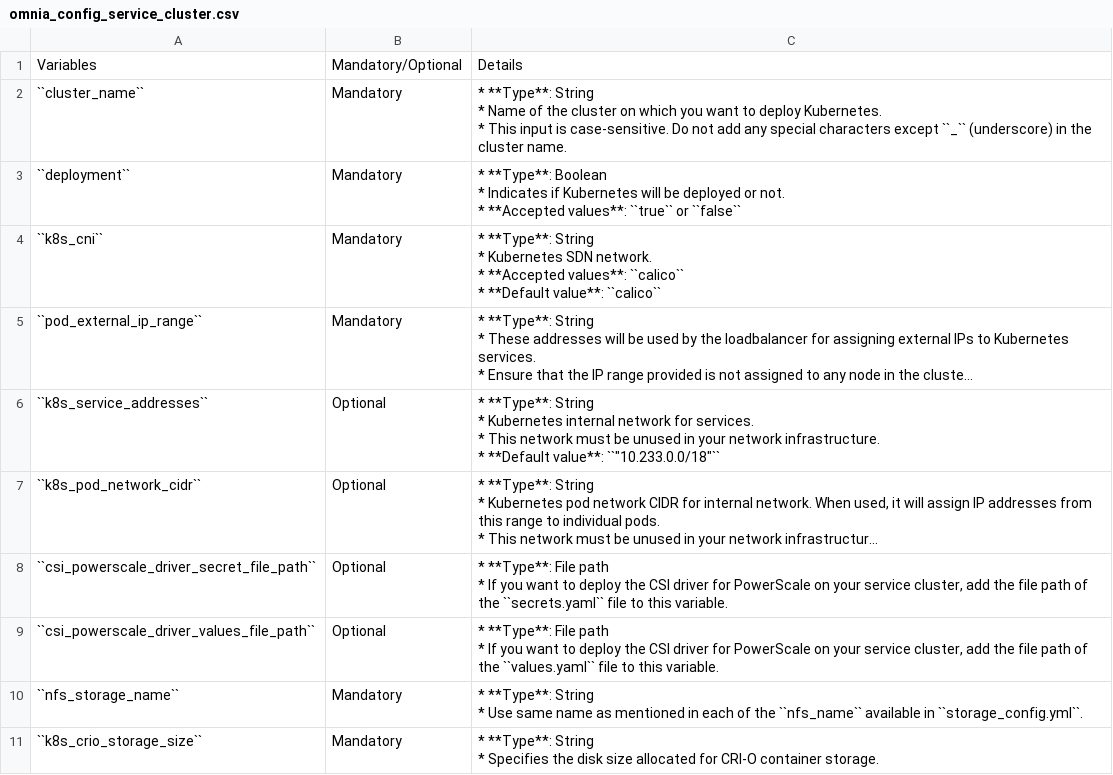
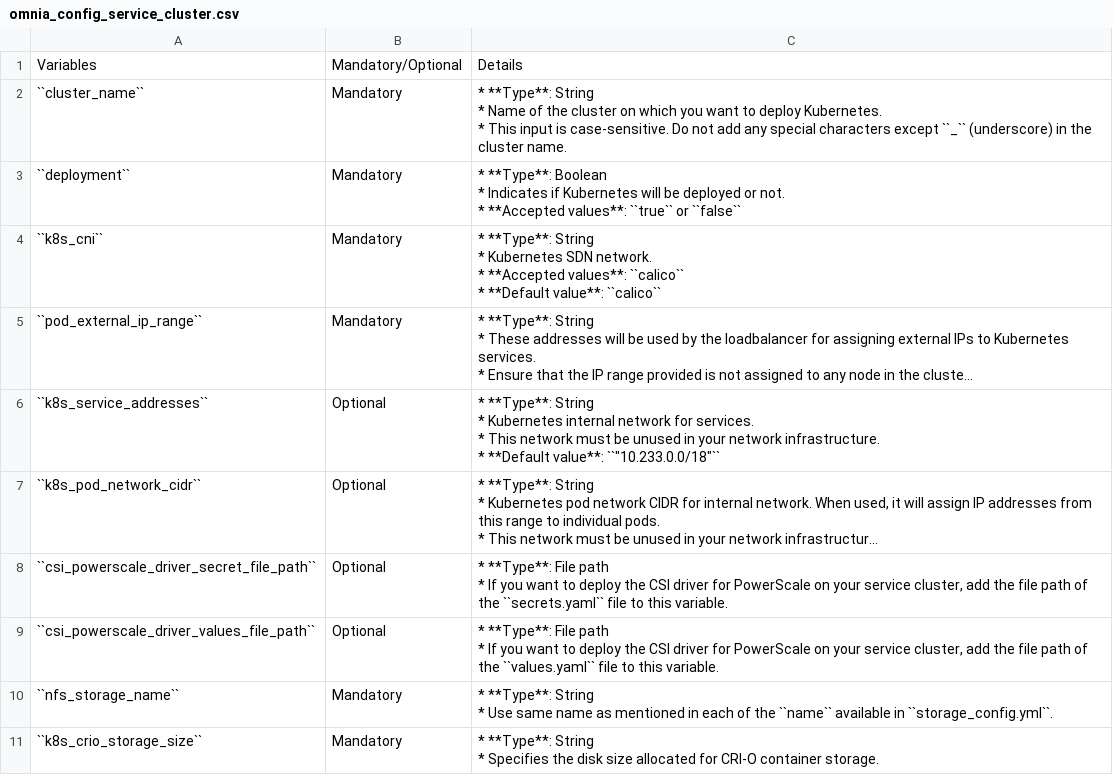
Before and after one commit to dell/omnia-containers, a CSV file: docs/source/Tables/omnia_config_service_cluster.csv, drawn as a sheet; long unchanged cells end in ….

```diff
--- a/docs/source/Tables/omnia_config_service_cluster.csv
+++ b/docs/source/Tables/omnia_config_service_cluster.csv
@@ -28,4 +28,4 @@
 * If you want to deploy the CSI driver for PowerScale on your service cluster, add the file path of the ``values.yaml`` file to this variable."
-``nfs_storage_name``,Mandatory,"* **Type**: String
-* Use same name as mentioned in each of the ``nfs_name``  available in ``storage_config.yml``."
+``nfs_storage_name``,Mandatory,"* **Type**: String
+* Use same name as mentioned in each of the ``name``  available in ``storage_config.yml``."
 ``k8s_crio_storage_size``,Mandatory,"* **Type**: String
```
Also changed, not shown: docs/source/Tables/scheduler_slurm.csv, docs/source/Tables/storage_config.csv.
